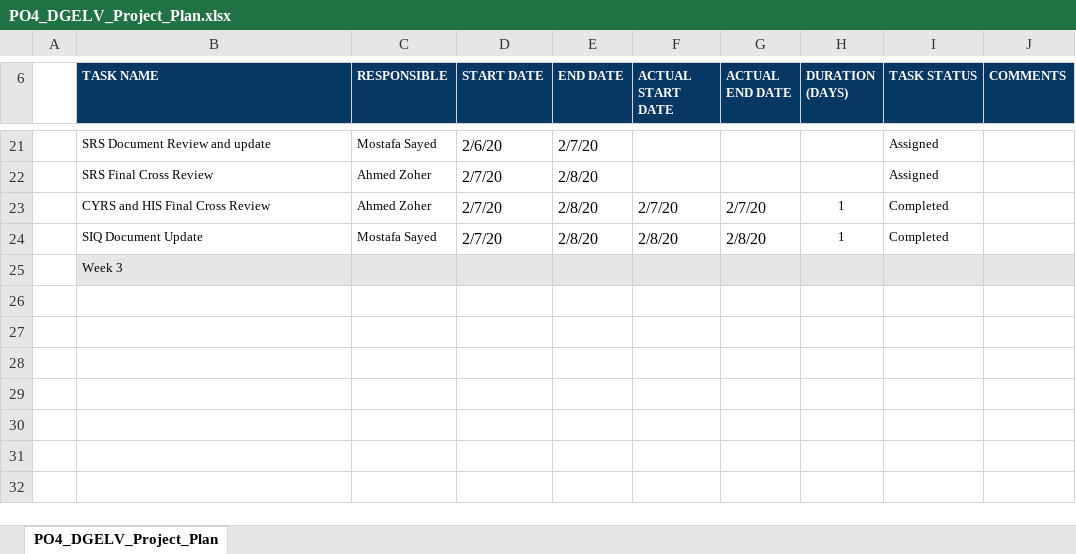
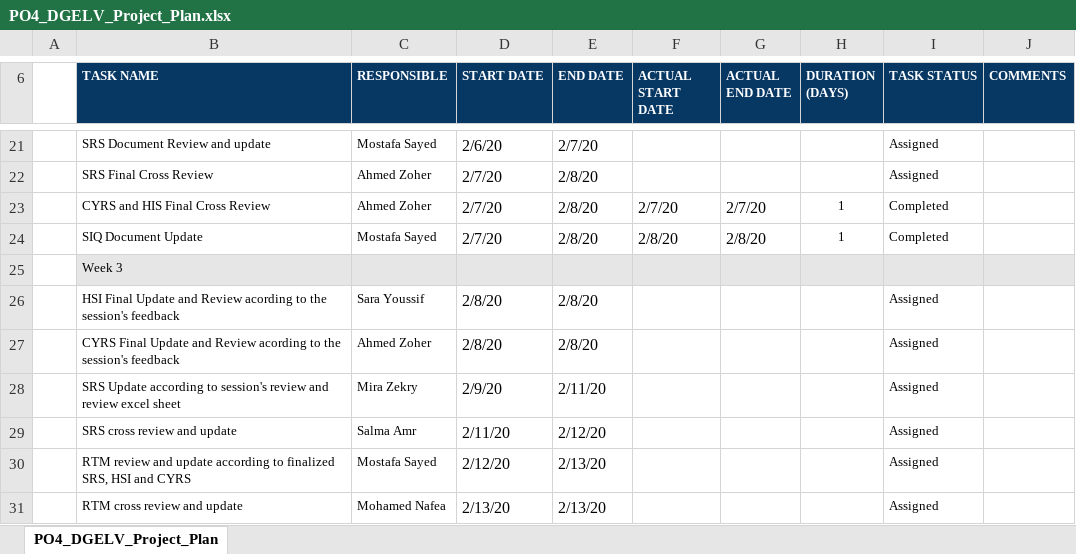
Before and after one commit to Ahmed-Zoher/Software_Engineering, an Excel workbook: Digital_Elevator_PO4_DGELV/SW deliveries log/Project Plan/PO4_DGELV_Project_Plan.xlsx, sheet PO4_DGELV_Project_Plan, drawn as a sheet; only a part is shown, gaps mark what is left out; values as stored, in another font and other column widths than the file's, no borders; charts and pictures not drawn; the diff names each change by its address in the sheet, - before the commit and + after, or states it on an @@ line.

Commit message:
Updated Project Plan: adding week 3 tasks. Signed-off-by: Ahmed-Zoher <ahmed.o.zoher@gmail.com>

```diff
--- a/Digital_Elevator_PO4_DGELV/SW deliveries log/Project Plan/PO4_DGELV_Project_Plan.xlsx (sheet PO4_DGELV_Project_Plan)
+++ b/Digital_Elevator_PO4_DGELV/SW deliveries log/Project Plan/PO4_DGELV_Project_Plan.xlsx (sheet PO4_DGELV_Project_Plan)
+row 26:  | HSI Final Update and Review acording to the session's feedback | Sara Youssif | 2/8/20 | 2/8/20 |  |  |  | Assigned
+row 27:  | CYRS Final Update and Review acording to the session's feedback | Ahmed Zoher | 2/8/20 | 2/8/20 |  |  |  | Assigned
+row 28:  | SRS Update according to session's review and review excel sheet | Mira Zekry | 2/9/20 | 2/11/20 |  |  |  | Assigned
+row 29:  | SRS cross review and update | Salma Amr | 2/11/20 | 2/12/20 |  |  |  | Assigned
+row 30:  | RTM review and update according to finalized SRS, HSI and CYRS | Mostafa Sayed | 2/12/20 | 2/13/20 |  |  |  | Assigned
+row 31:  | RTM cross review and update | Mohamed Nafea | 2/13/20 | 2/13/20 |  |  |  | Assigned
```
